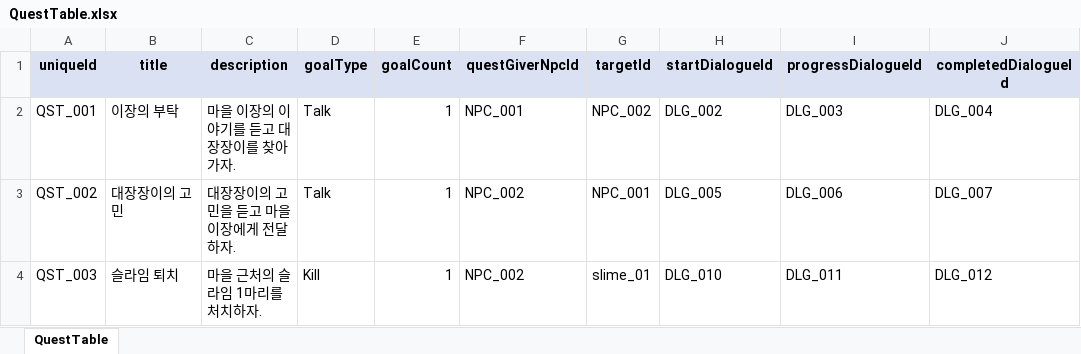
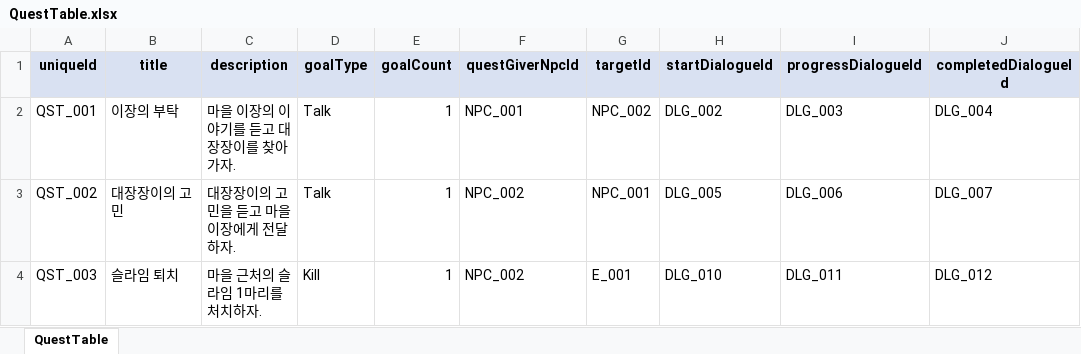
Before and after one commit to river-minj/MadHatter, an Excel workbook: Assets/Data/Excel/QuestTable.xlsx, sheet QuestTable, drawn as a sheet; only a part is shown; values as stored, in another font and other column widths than the file's, no borders; the diff names each change by its address in the sheet, - before the commit and + after, or states it on an @@ line.

```diff
--- a/Assets/Data/Excel/QuestTable.xlsx (sheet QuestTable)
+++ b/Assets/Data/Excel/QuestTable.xlsx (sheet QuestTable)
-G4 (targetId): slime_01
+G4 (targetId): E_001
```
Also changed, not shown: Assets/Data/Excel/NpcTable.xlsx, 12 other files.
